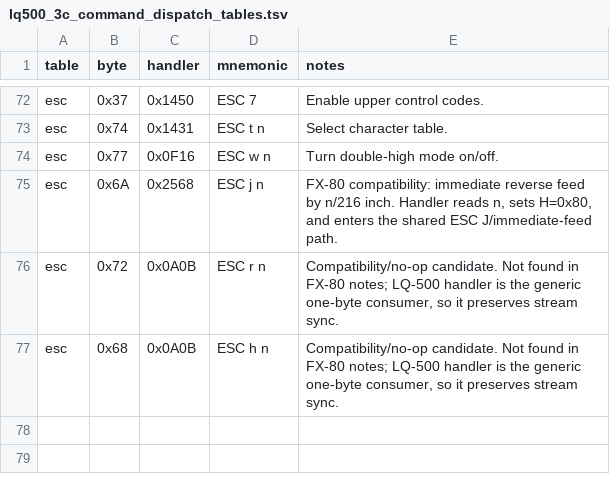
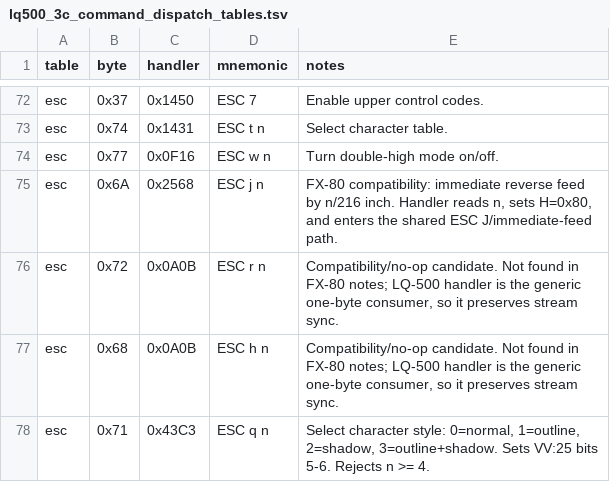
Before and after one commit to RealDeuce/epsonLQ500, a TSV file: data/lq500_3c_command_dispatch_tables.tsv, drawn as a sheet; only a part is shown, gaps mark what is left out.

```diff
--- a/data/lq500_3c_command_dispatch_tables.tsv
+++ b/data/lq500_3c_command_dispatch_tables.tsv
@@ -77 +77,2 @@ esc	0x72	0x0A0B	ESC r n	Compatibility/no-op candidate. Not found in FX-80 notes;
 esc	0x68	0x0A0B	ESC h n	Compatibility/no-op candidate. Not found in FX-80 notes; LQ-500 handler is the generic one-byte consumer, so it preserves stream sync.
+esc	0x71	0x43C3	ESC q n	Select character style: 0=normal, 1=outline, 2=shadow, 3=outline+shadow. Sets VV:25 bits 5-6. Rejects n >= 4.
```
Also changed, not shown: data/lq500_3c_trace_roots.tsv, 1 other file.
